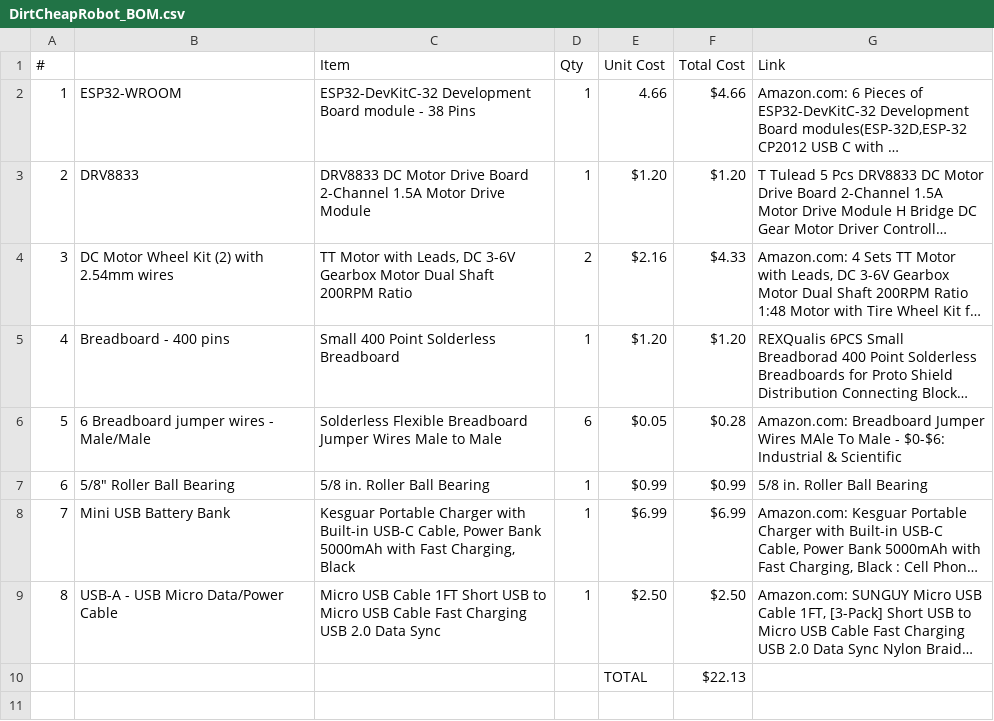
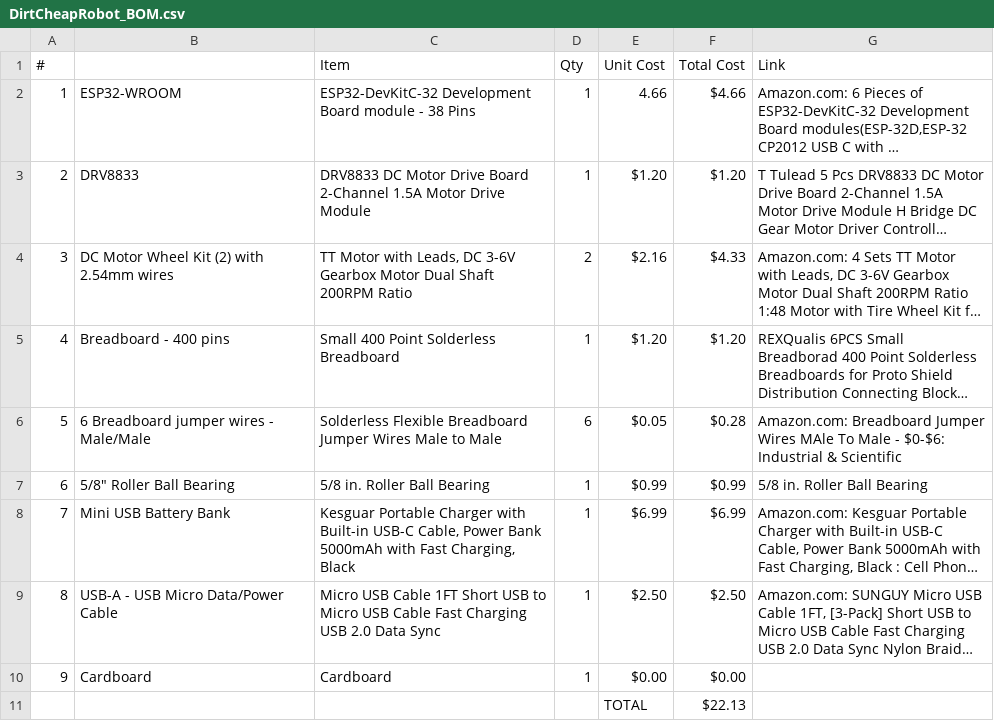
Before and after one commit to paulemccabe1/DirtCheapRobot, a CSV file: DirtCheapRobot_BOM.csv, drawn as a sheet; long unchanged cells end in …; the diff names each change by its address in the sheet, - before the commit and + after, or states it on an @@ line.

```diff
--- a/DirtCheapRobot_BOM.csv
+++ b/DirtCheapRobot_BOM.csv
+row 10: 9 | Cardboard | Cardboard | 1 | $0.00 | $0.00
```
Also changed, not shown: 1 other file.
